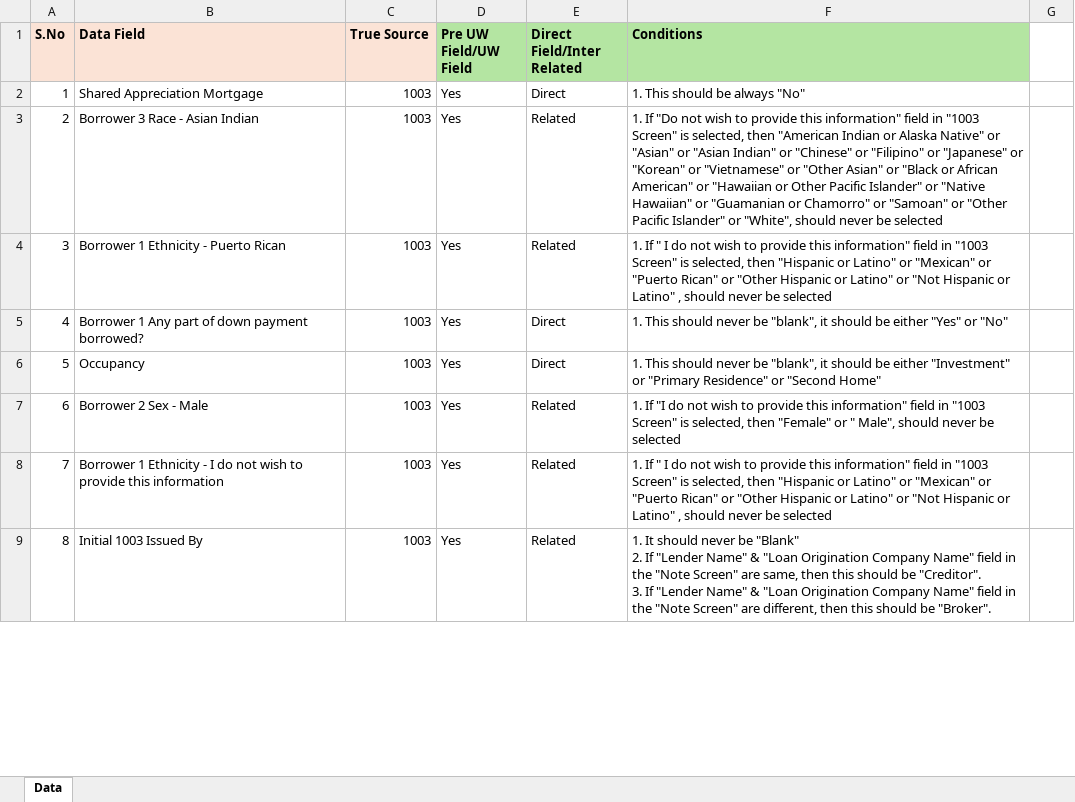
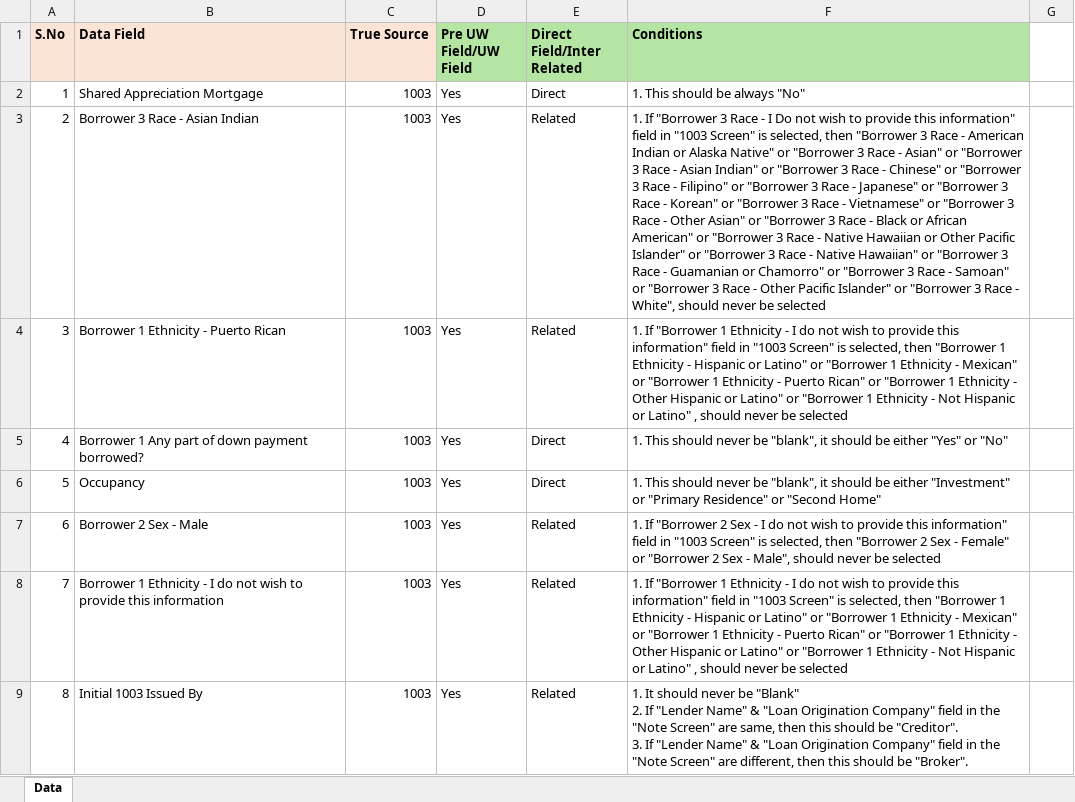
Before and after one commit to lokesh-loandna-dev/True-Data-QC, an Excel workbook: backend/lm_helper/Condition_Validation_v2.xlsx, sheet Data, drawn as a sheet; only a part is shown; values as stored, in another font and other column widths than the file's, no borders; ↵ is a line break in a cell; the diff covers the shown part only; the diff names each change by its address in the sheet, - before the commit and + after, or states it on an @@ line.

Commit message:
refactor: add automated condition validation and schema updates for database enhancements

```diff
--- a/backend/lm_helper/Condition_Validation_v2.xlsx (sheet Data)
+++ b/backend/lm_helper/Condition_Validation_v2.xlsx (sheet Data)
-F3 (Conditions): 1. If "Do not wish to provide this information" field in "1003 Screen" is selected, then "American Indian or Alaska Native" or "Asian" or "Asian Indian" or "Chinese" or "Filipino" or "Japanese" or "Korean" or "Vietnamese" or "Other Asian" or "Black or African American" or "Hawaiian or Other Pacific Islander" or "Native Hawaiian" or "Guamanian or Chamorro" or "Samoan" or "Other Pacific Islander" or "White", should never…
+F3 (Conditions): 1. If "Borrower 3 Race - I Do not wish to provide this information" field in "1003 Screen" is selected, then "Borrower 3 Race - American Indian or Alaska Native" or "Borrower 3 Race - Asian" or "Borrower 3 Race - Asian Indian" or "Borrower 3 Race - Chinese" or "Borrower 3 Race - Filipino" or "Borrower 3 Race - Japanese" or "Borrower 3 Race - Korean" or "Borrower 3 Race - Vietnamese" or "Borrower 3 Race - Other Asian" or "Borrower 3 Race - Black or African American" or "Borrower 3 Race - Native Hawaiian or Other Pacific Islander" or "Borrower 3 Race - Native Hawaiian" or "Borrower 3 Race - Guamanian or Chamorro" or "Borrower 3 Race - Samoan" or "Borrower 3 Race - Other Pacific Islander" or "Borrower 3 Race - White", should never…
-F4 (Conditions): 1. If " I do not wish to provide this information" field in "1003 Screen" is selected, then "Hispanic or Latino" or "Mexican" or "Puerto Rican" or "Other Hispanic or Latino" or "Not Hispanic or…
+F4 (Conditions): 1. If "Borrower 1 Ethnicity - I do not wish to provide this information" field in "1003 Screen" is selected, then "Borrower 1 Ethnicity - Hispanic or Latino" or "Borrower 1 Ethnicity - Mexican" or "Borrower 1 Ethnicity - Puerto Rican" or "Borrower 1 Ethnicity - Other Hispanic or Latino" or "Borrower 1 Ethnicity - Not Hispanic or…
-F7 (Conditions): 1. If "I do not wish to provide this information" field in "1003 Screen" is selected, then "Female" or " Male", should…
+F7 (Conditions): 1. If "Borrower 2 Sex - I do not wish to provide this information" field in "1003 Screen" is selected, then "Borrower 2 Sex - Female" or "Borrower 2 Sex - Male", should…
-F8 (Conditions): 1. If " I do not wish to provide this information" field in "1003 Screen" is selected, then "Hispanic or Latino" or "Mexican" or "Puerto Rican" or "Other Hispanic or Latino" or "Not Hispanic or…
+F8 (Conditions): 1. If "Borrower 1 Ethnicity - I do not wish to provide this information" field in "1003 Screen" is selected, then "Borrower 1 Ethnicity - Hispanic or Latino" or "Borrower 1 Ethnicity - Mexican" or "Borrower 1 Ethnicity - Puerto Rican" or "Borrower 1 Ethnicity - Other Hispanic or Latino" or "Borrower 1 Ethnicity - Not Hispanic or…
-F9 (Conditions): …"Loan Origination Company Name" field in the "Note Screen" are same, then this should be "Creditor". ↵ 3. If "Lender Name" & "Loan Origination Company Name" field in…
+F9 (Conditions): …"Loan Origination Company" field in the "Note Screen" are same, then this should be "Creditor". ↵ 3. If "Lender Name" & "Loan Origination Company" field in…
```
Also changed, not shown: 16 added rows, 1 removed row, 238 edited cells, cell formats and row numbers in column A elsewhere in this sheet, hidden cells, 6 other files.
